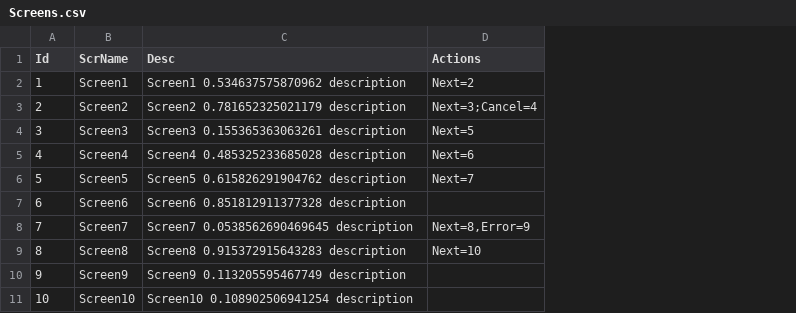
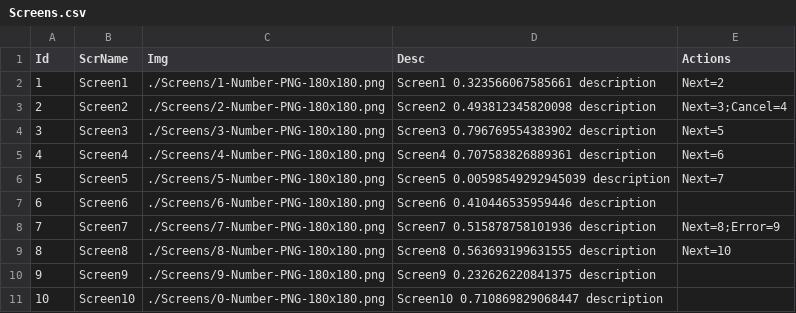
Before and after one commit to wereboss/ScreenViewer, a CSV file: Screens.csv, drawn as a sheet; addresses are those after the commit; the diff names each change by its address in the sheet, - before the commit and + after, or states it on an @@ line.

```diff
--- a/Screens.csv
+++ b/Screens.csv
+column C (Img), rows 2-11: ./Screens/1-Number-PNG-180x180.png | ./Screens/2-Number-PNG-180x180.png | ./Screens/3-Number-PNG-180x180.png | ./Screens/4-Number-PNG-180x180.png | ./Screens/5-Number-PNG-180x180.png | ./Screens/6-Number-PNG-180x180.png | ./Screens/7-Number-PNG-180x180.png | ./Screens/8-Number-PNG-180x180.png | ./Screens/9-Number-PNG-180x180.png | ./Screens/0-Number-PNG-180x180.png
-D2 (Desc): Screen1 0.534637575870962 description
+D2 (Desc): Screen1 0.323566067585661 description
-D3 (Desc): Screen2 0.781652325021179 description
+D3 (Desc): Screen2 0.493812345820098 description
-D4 (Desc): Screen3 0.155365363063261 description
+D4 (Desc): Screen3 0.796769554383902 description
-D5 (Desc): Screen4 0.485325233685028 description
+D5 (Desc): Screen4 0.707583826889361 description
-D6 (Desc): Screen5 0.615826291904762 description
+D6 (Desc): Screen5 0.00598549292945039 description
-D7 (Desc): Screen6 0.851812911377328 description
+D7 (Desc): Screen6 0.410446535959446 description
-D8 (Desc): Screen7 0.0538562690469645 description
+D8 (Desc): Screen7 0.515878758101936 description
-E8 (Actions): Next=8,Error=9
+E8 (Actions): Next=8;Error=9
-D9 (Desc): Screen8 0.915372915643283 description
+D9 (Desc): Screen8 0.563693199631555 description
-D10 (Desc): Screen9 0.113205595467749 description
+D10 (Desc): Screen9 0.232626220841375 description
-D11 (Desc): Screen10 0.108902506941254 description
+D11 (Desc): Screen10 0.710869829068447 description
```
Also changed, not shown: 22 other files.
